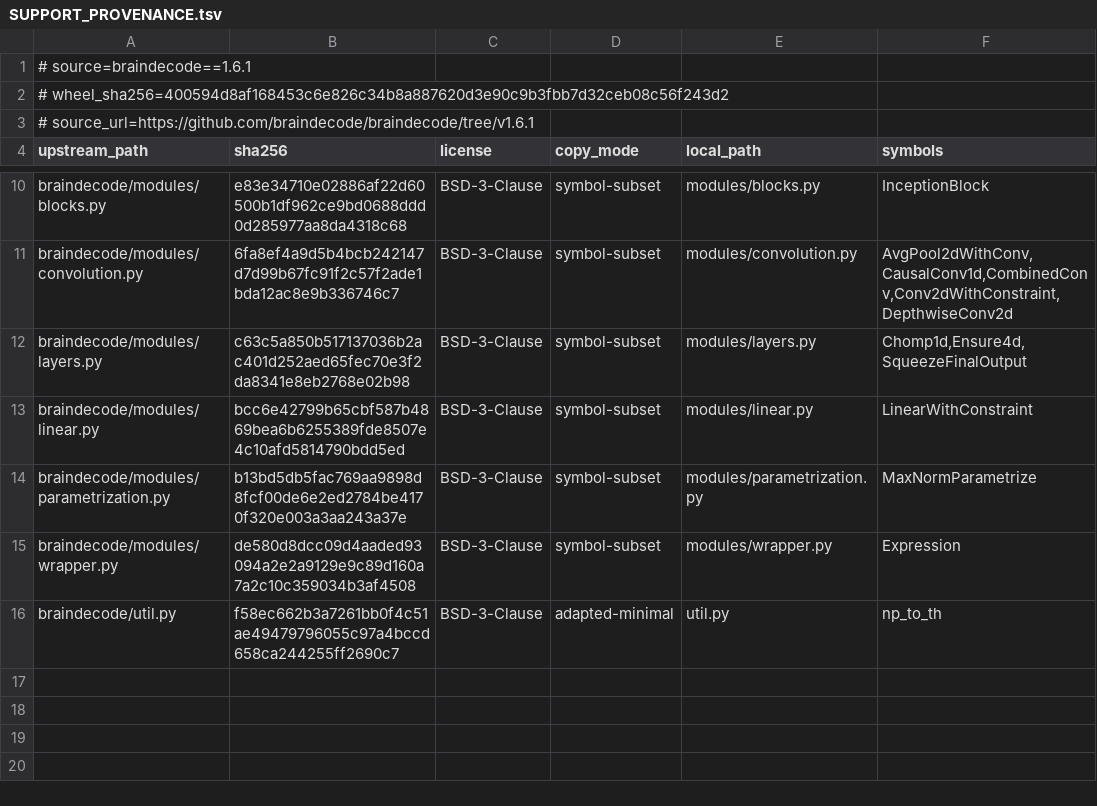
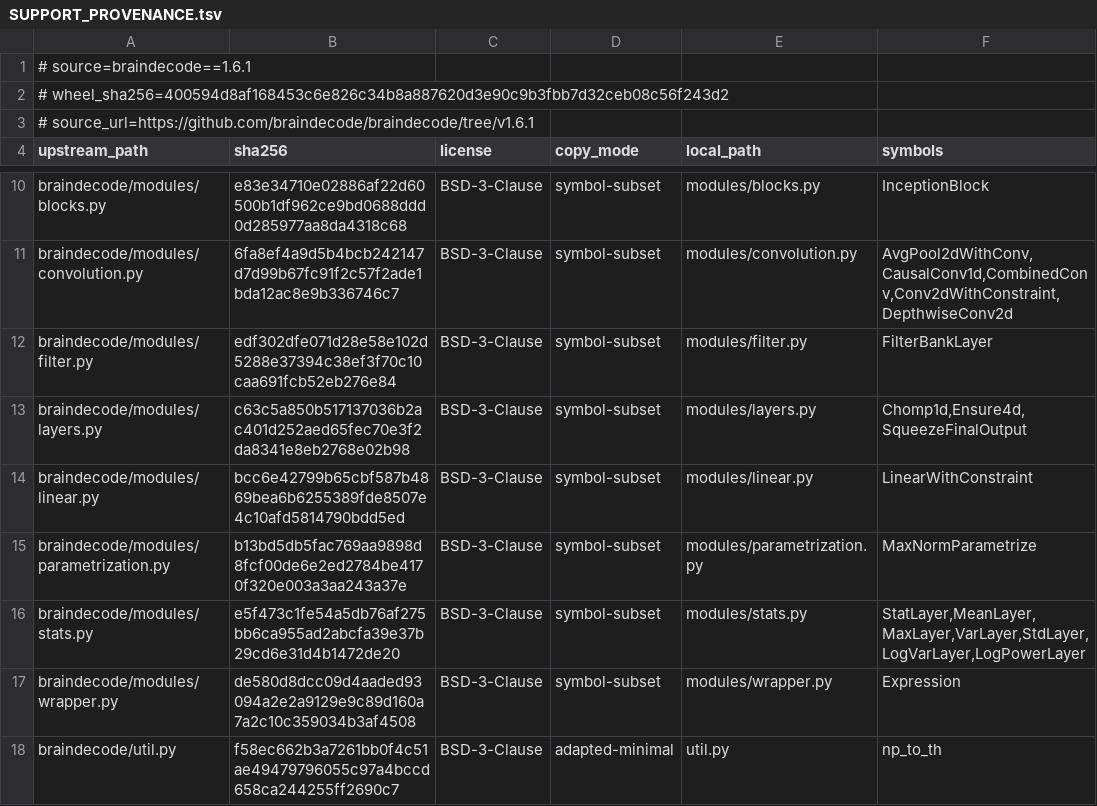
Before and after one commit to hxin-an/XBrainLab, a TSV file: XBrainLab/backend/model_base/legacy_braindecode/SUPPORT_PROVENANCE.tsv, drawn as a sheet; only a part is shown, gaps mark what is left out.

```diff
--- a/XBrainLab/backend/model_base/legacy_braindecode/SUPPORT_PROVENANCE.tsv
+++ b/XBrainLab/backend/model_base/legacy_braindecode/SUPPORT_PROVENANCE.tsv
@@ -11,2 +11,3 @@ braindecode/modules/blocks.py	e83e34710e02886af22d60500b1df962ce9bd0688ddd0d2859
 braindecode/modules/convolution.py	6fa8ef4a9d5b4bcb242147d7d99b67fc91f2c57f2ade1bda12ac8e9b336746c7	BSD-3-Clause	symbol-subset	modules/convolution.py	AvgPool2dWithConv,CausalConv1d,CombinedConv,Conv2dWithConstraint,DepthwiseConv2d
+braindecode/modules/filter.py	edf302dfe071d28e58e102d5288e37394c38ef3f70c10caa691fcb52eb276e84	BSD-3-Clause	symbol-subset	modules/filter.py	FilterBankLayer
 braindecode/modules/layers.py	c63c5a850b517137036b2ac401d252aed65fec70e3f2da8341e8eb2768e02b98	BSD-3-Clause	symbol-subset	modules/layers.py	Chomp1d,Ensure4d,SqueezeFinalOutput
@@ -14,2 +15,3 @@ braindecode/modules/linear.py	bcc6e42799b65cbf587b4869bea6b6255389fde8507e4c10af
 braindecode/modules/parametrization.py	b13bd5db5fac769aa9898d8fcf00de6e2ed2784be4170f320e003a3aa243a37e	BSD-3-Clause	symbol-subset	modules/parametrization.py	MaxNormParametrize
+braindecode/modules/stats.py	e5f473c1fe54a5db76af275bb6ca955ad2abcfa39e37b29cd6e31d4b1472de20	BSD-3-Clause	symbol-subset	modules/stats.py	StatLayer,MeanLayer,MaxLayer,VarLayer,StdLayer,LogVarLayer,LogPowerLayer
 braindecode/modules/wrapper.py	de580d8dcc09d4aaded93094a2e2a9129e9c89d160a7a2c10c359034b3af4508	BSD-3-Clause	symbol-subset	modules/wrapper.py	Expression
```
Also changed, not shown: 14 other files.
